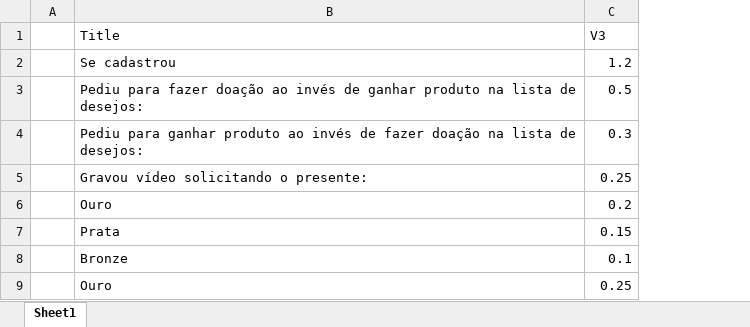
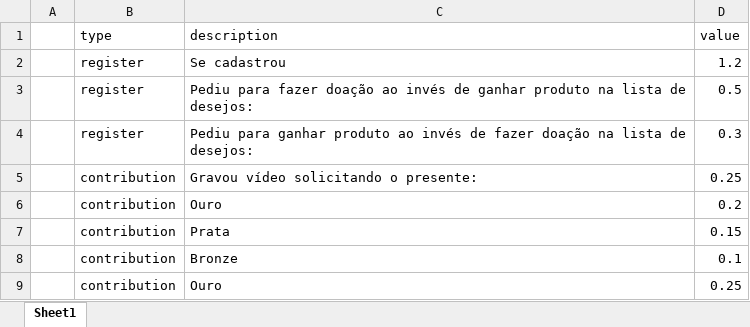
Before and after one commit to rodrigobarrosdsn/py_pandas, an Excel workbook: static/gamefication.xlsx, sheet Sheet1, drawn as a sheet; only a part is shown; values as stored, in another font and other column widths than the file's, no borders; removed rows and columns are numbered as before the commit, all else as after; the diff names each change by its address in the sheet, - before the commit and + after, or states it on an @@ line.

Commit message:
feat: post populate excel

```diff
--- a/static/gamefication.xlsx (sheet Sheet1)
+++ b/static/gamefication.xlsx (sheet Sheet1)
+column B, rows 2-9: register | register | register | contribution | contribution | contribution | contribution | contribution
-row 1:  | Title | V3
+row 1:  | type | description | value
```
Also changed, not shown: 4 other files.
